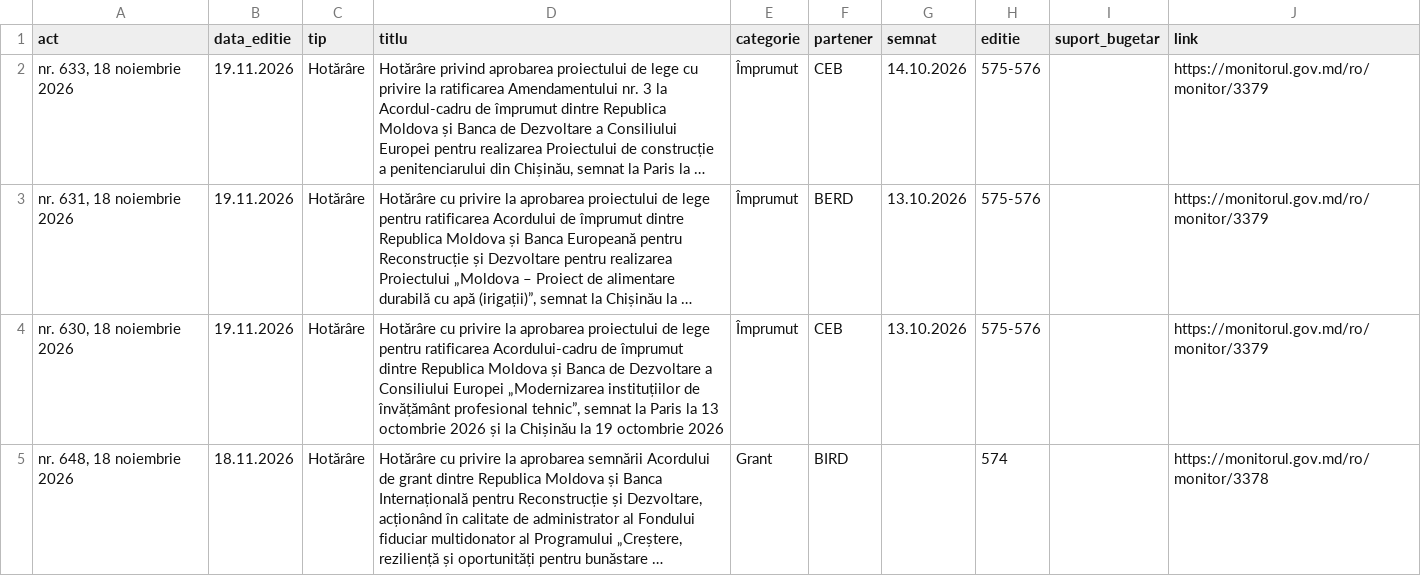
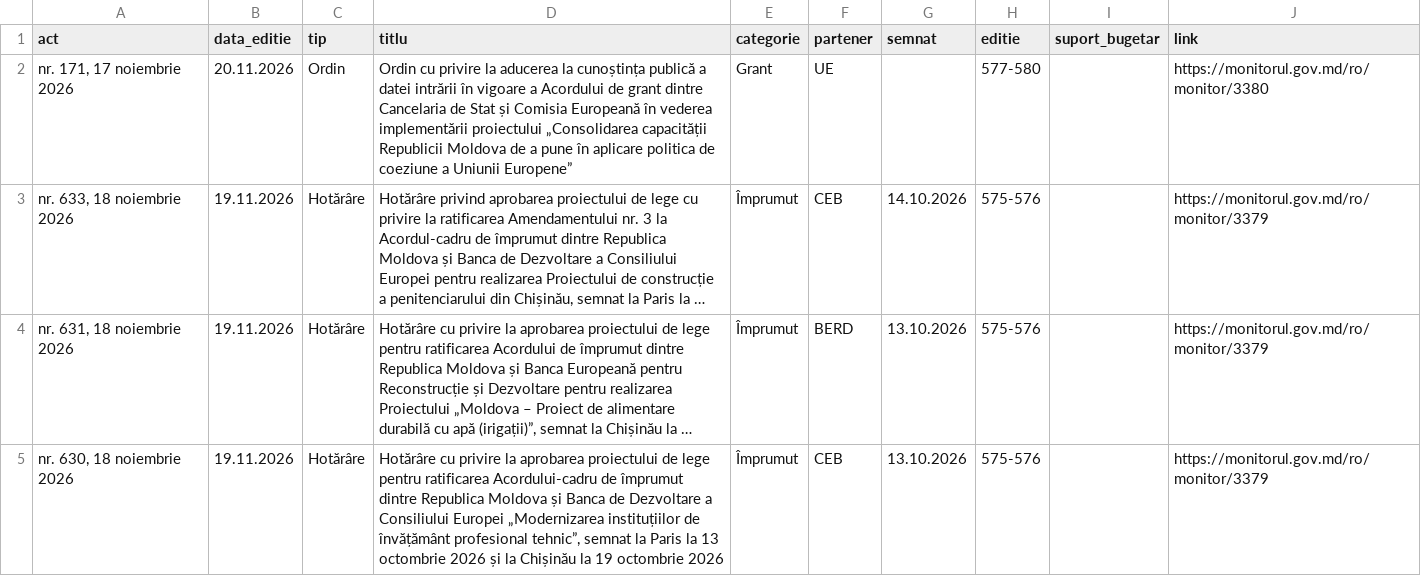
Before and after one commit to igornistor2013-wq/acorduri, a CSV file: date/acorduri_monitor.csv, drawn as a sheet; only a part is shown; the shorter side is filled out with more unchanged rows; long unchanged cells end in …; the diff names each change by its address in the sheet, - before the commit and + after, or states it on an @@ line.

```diff
--- a/date/acorduri_monitor.csv
+++ b/date/acorduri_monitor.csv
+row 2: nr. 171, 17 noiembrie 2026 | 20.11.2026 | Ordin | Ordin cu privire la aducerea la cunoștința publică a datei intrării în vigoare a Acordului de grant dintre Cancelaria de Stat și Comisia Europeană în vederea implementării proiectului „Consolidarea capacității Republicii Moldova de a pune în aplicare politica de coeziune a Uniunii Europene” | Grant | UE |  | 577-580 |  | https://monitorul.gov.md/ro/monitor/3380
```
Also changed, not shown: date/acorduri_legis.csv, 8 other files.
